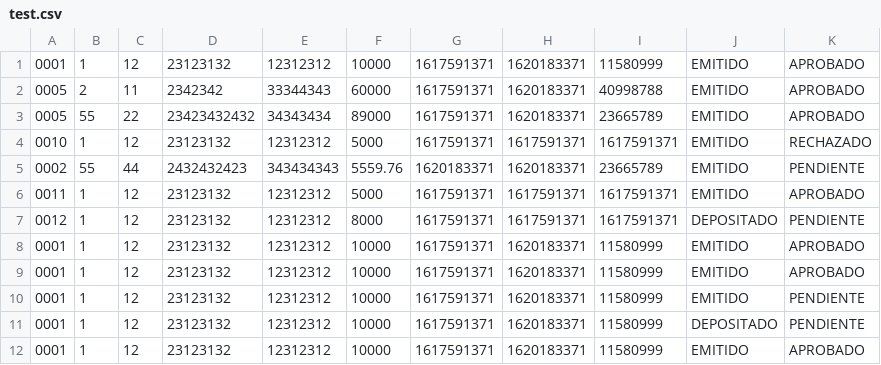
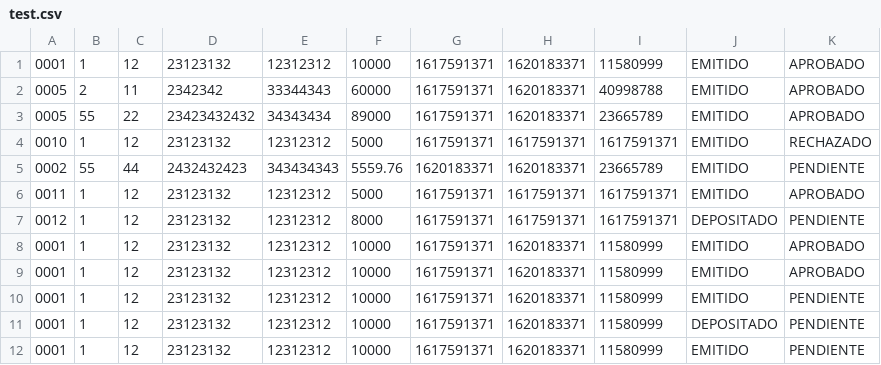
Before and after one commit to MatiasDAndrea/Full-Stack-Developmet-Course, a CSV file: Sprint-4/test.csv, drawn as a sheet.

```diff
--- a/Sprint-4/test.csv
+++ b/Sprint-4/test.csv
@@ -11,2 +11,2 @@
 0001,1,12,23123132,12312312,10000,1617591371,1620183371,11580999,DEPOSITADO,PENDIENTE
-0001,1,12,23123132,12312312,10000,1617591371,1620183371,11580999,EMITIDO,APROBADO
+0001,1,12,23123132,12312312,10000,1617591371,1620183371,11580999,EMITIDO,PENDIENTE
```
Also changed, not shown: 1 other file.
